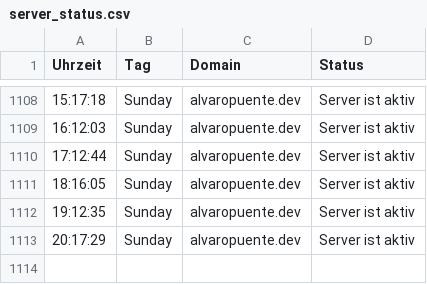
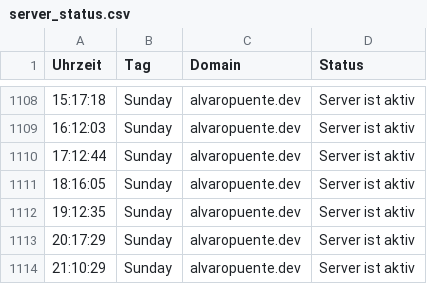
Before and after one commit to alvaropuentedev/server_status, a CSV file: server_status.csv, drawn as a sheet; only a part is shown, gaps mark what is left out.

```diff
--- a/server_status.csv
+++ b/server_status.csv
@@ -1113 +1113,2 @@ Uhrzeit, Tag, Domain, Status
 20:17:29,Sunday,alvaropuente.dev,Server ist aktiv
+21:10:29,Sunday,alvaropuente.dev,Server ist aktiv
```
